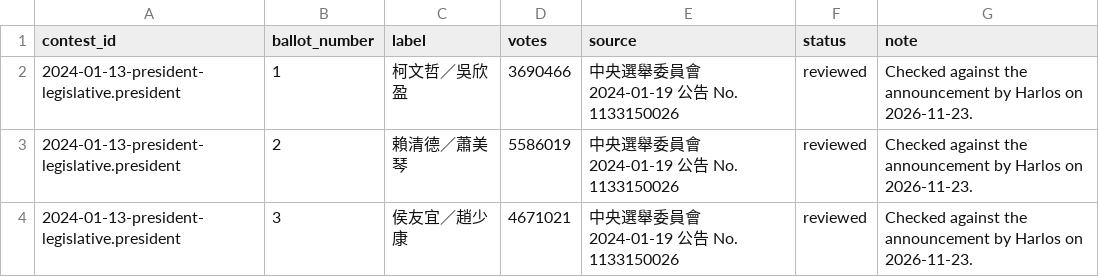
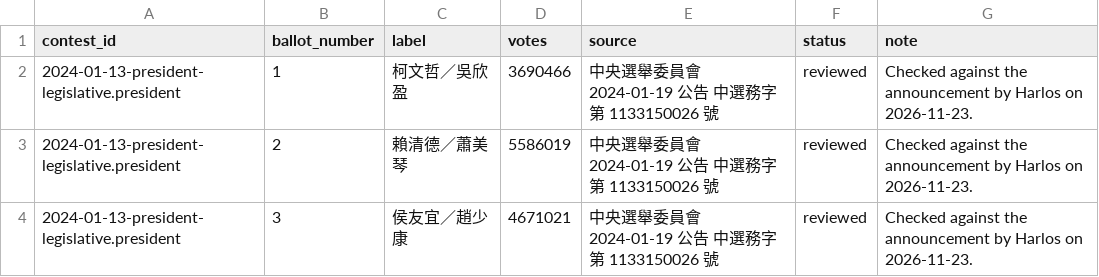
Before and after one commit to harlos0517/vote, a CSV file: packages/etl/mappings/official-announcements.csv, drawn as a sheet.

```diff
--- a/packages/etl/mappings/official-announcements.csv
+++ b/packages/etl/mappings/official-announcements.csv
@@ -1,4 +1,4 @@
 contest_id,ballot_number,label,votes,source,status,note
-2024-01-13-president-legislative.president,1,柯文哲／吳欣盈,3690466,中央選舉委員會 2024-01-19 公告 No. 1133150026,reviewed,Checked against the announcement by Harlos on 2026-11-23.
-2024-01-13-president-legislative.president,2,賴清德／蕭美琴,5586019,中央選舉委員會 2024-01-19 公告 No. 1133150026,reviewed,Checked against the announcement by Harlos on 2026-11-23.
-2024-01-13-president-legislative.president,3,侯友宜／趙少康,4671021,中央選舉委員會 2024-01-19 公告 No. 1133150026,reviewed,Checked against the announcement by Harlos on 2026-11-23.
+2024-01-13-president-legislative.president,1,柯文哲／吳欣盈,3690466,中央選舉委員會 2024-01-19 公告 中選務字第 1133150026 號,reviewed,Checked against the announcement by Harlos on 2026-11-23.
+2024-01-13-president-legislative.president,2,賴清德／蕭美琴,5586019,中央選舉委員會 2024-01-19 公告 中選務字第 1133150026 號,reviewed,Checked against the announcement by Harlos on 2026-11-23.
+2024-01-13-president-legislative.president,3,侯友宜／趙少康,4671021,中央選舉委員會 2024-01-19 公告 中選務字第 1133150026 號,reviewed,Checked against the announcement by Harlos on 2026-11-23.
```
